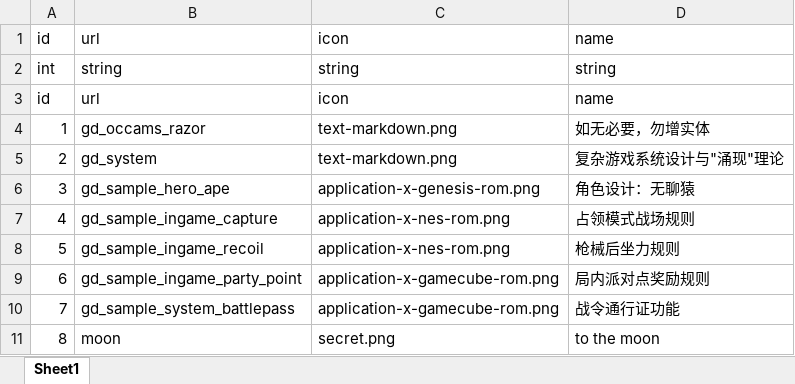
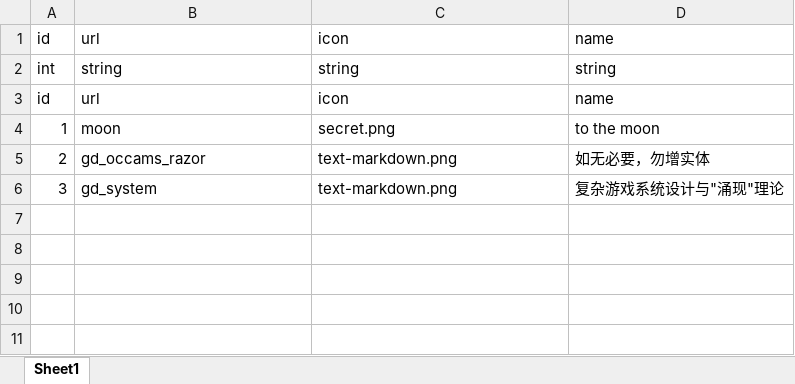
Before and after one commit to jianzou1/Emanon, an Excel workbook: cfg/excel/article_cfg.xlsx, sheet Sheet1, drawn as a sheet; values as stored, in another font and other column widths than the file's, no borders; removed rows and columns are numbered as before the commit, all else as after; the diff names each change by its address in the sheet, - before the commit and + after, or states it on an @@ line.

```diff
--- a/cfg/excel/article_cfg.xlsx (sheet Sheet1)
+++ b/cfg/excel/article_cfg.xlsx (sheet Sheet1)
+row 4: 1 | moon | secret.png | to the moon
-A5: 1
+A5: 2
-A6: 2
+A6: 3
-row 6: 3 | gd_sample_hero_ape | application-x-genesis-rom.png | 角色设计：无聊猿
-row 7: 4 | gd_sample_ingame_capture | application-x-nes-rom.png | 占领模式战场规则
-row 8: 5 | gd_sample_ingame_recoil | application-x-nes-rom.png | 枪械后坐力规则
-row 9: 6 | gd_sample_ingame_party_point | application-x-gamecube-rom.png | 局内派对点奖励规则
-row 10: 7 | gd_sample_system_battlepass | application-x-gamecube-rom.png | 战令通行证功能
-row 11: 8 | moon | secret.png | to the moon
```
Also changed, not shown: 33 other files.
